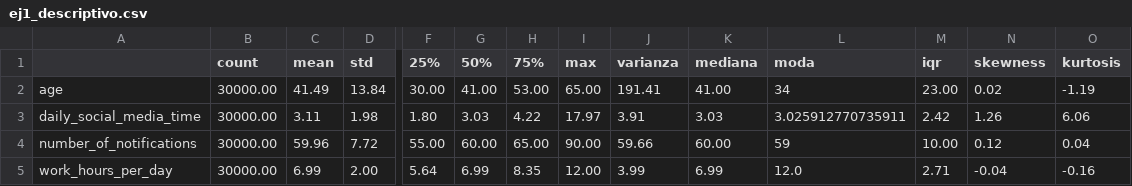
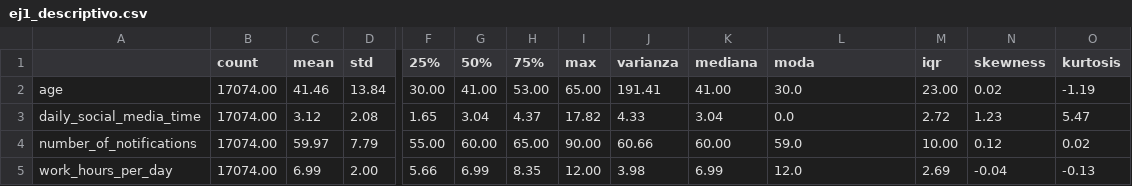
Before and after one commit to Ruthlessallen/practica_final_Lopez_Pellicer_Ruth, a CSV file: output/ej1_descriptivo.csv, drawn as a sheet; only a part is shown, gaps mark what is left out; the diff covers the shown part only; the diff names each change by its address in the sheet, - before the commit and + after, or states it on an @@ line.

```diff
--- a/output/ej1_descriptivo.csv
+++ b/output/ej1_descriptivo.csv
-B2:B5 (count): 30000.00
+B2:B5 (count): 17074.00
-C2 (mean): 41.49
+C2 (mean): 41.46
-L2 (moda): 34
+L2 (moda): 30.0
-C3 (mean): 3.11
+C3 (mean): 3.12
-D3 (std): 1.98
+D3 (std): 2.08
-F3 (25%): 1.80
+F3 (25%): 1.65
-G3 (50%): 3.03
+G3 (50%): 3.04
-H3 (75%): 4.22
+H3 (75%): 4.37
-I3 (max): 17.97
+I3 (max): 17.82
-J3 (varianza): 3.91
+J3 (varianza): 4.33
-K3 (mediana): 3.03
+K3 (mediana): 3.04
-L3 (moda): 3.025912770735911
+L3 (moda): 0.0
-M3 (iqr): 2.42
+M3 (iqr): 2.72
-N3 (skewness): 1.26
+N3 (skewness): 1.23
-O3 (kurtosis): 6.06
+O3 (kurtosis): 5.47
-C4 (mean): 59.96
+C4 (mean): 59.97
-D4 (std): 7.72
+D4 (std): 7.79
-J4 (varianza): 59.66
+J4 (varianza): 60.66
-L4 (moda): 59
+L4 (moda): 59.0
-O4 (kurtosis): 0.04
+O4 (kurtosis): 0.02
-F5 (25%): 5.64
+F5 (25%): 5.66
-J5 (varianza): 3.99
+J5 (varianza): 3.98
-M5 (iqr): 2.71
+M5 (iqr): 2.69
-O5 (kurtosis): -0.16
+O5 (kurtosis): -0.13
```
Also changed, not shown: 90 edited cells elsewhere in this file, 10 other files.
